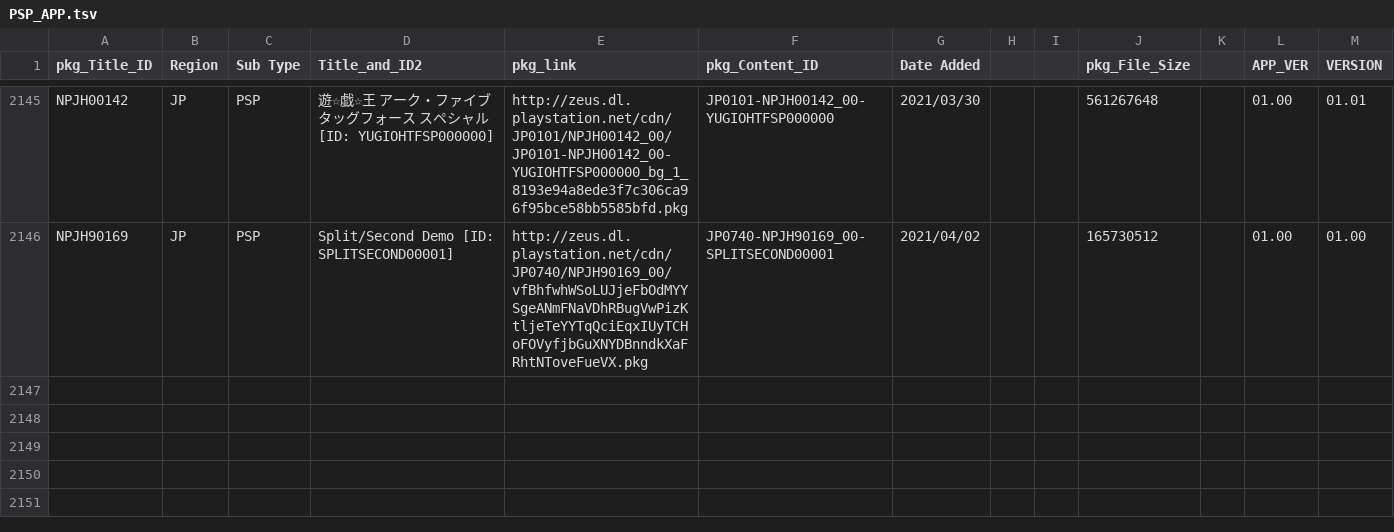
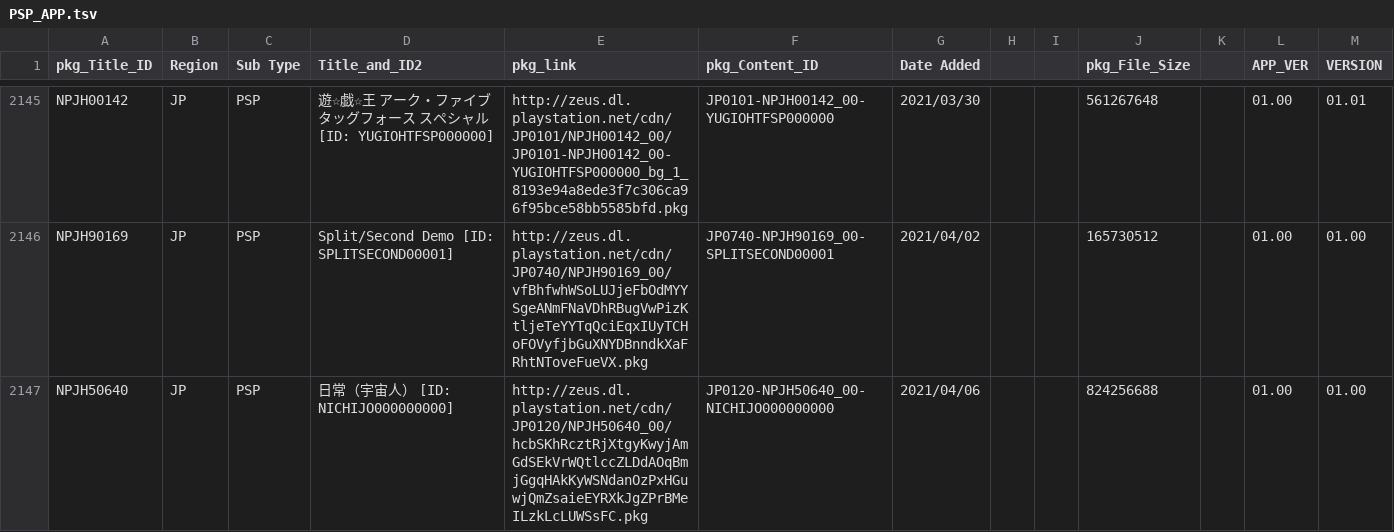
Before and after one commit to 1jtp8sobiu/NPS_JP, a TSV file: rearrange/PSP_APP.tsv, drawn as a sheet; only a part is shown, gaps mark what is left out.

```diff
--- a/rearrange/PSP_APP.tsv
+++ b/rearrange/PSP_APP.tsv
@@ -2146 +2146,2 @@ NPJH00142	JP	PSP	遊☆戯☆王 アーク・ファイブ タッグフォース
 NPJH90169	JP	PSP	Split/Second Demo          [ID: SPLITSECOND00001]	http://zeus.dl.playstation.net/cdn/JP0740/NPJH90169_00/vfBhfwhWSoLUJjeFbOdMYYSgeANmFNaVDhRBugVwPizKtljeTeYYTqQciEqxIUyTCHoFOVyfjbGuXNYDBnndkXaFRhtNToveFueVX.pkg	JP0740-NPJH90169_00-SPLITSECOND00001	2021/04/02			165730512		01.00	01.00
+NPJH50640	JP	PSP	日常（宇宙人）          [ID: NICHIJO000000000]	http://zeus.dl.playstation.net/cdn/JP0120/NPJH50640_00/hcbSKhRcztRjXtgyKwyjAmGdSEkVrWQtlccZLDdAOqBmjGgqHAkKyWSNdanOzPxHGuwjQmZsaieEYRXkJgZPrBMeILzkLcLUWSsFC.pkg	JP0120-NPJH50640_00-NICHIJO000000000	2021/04/06			824256688		01.00	01.00
```
Also changed, not shown: rearrange/PSX_APP.tsv, 4 other files.
